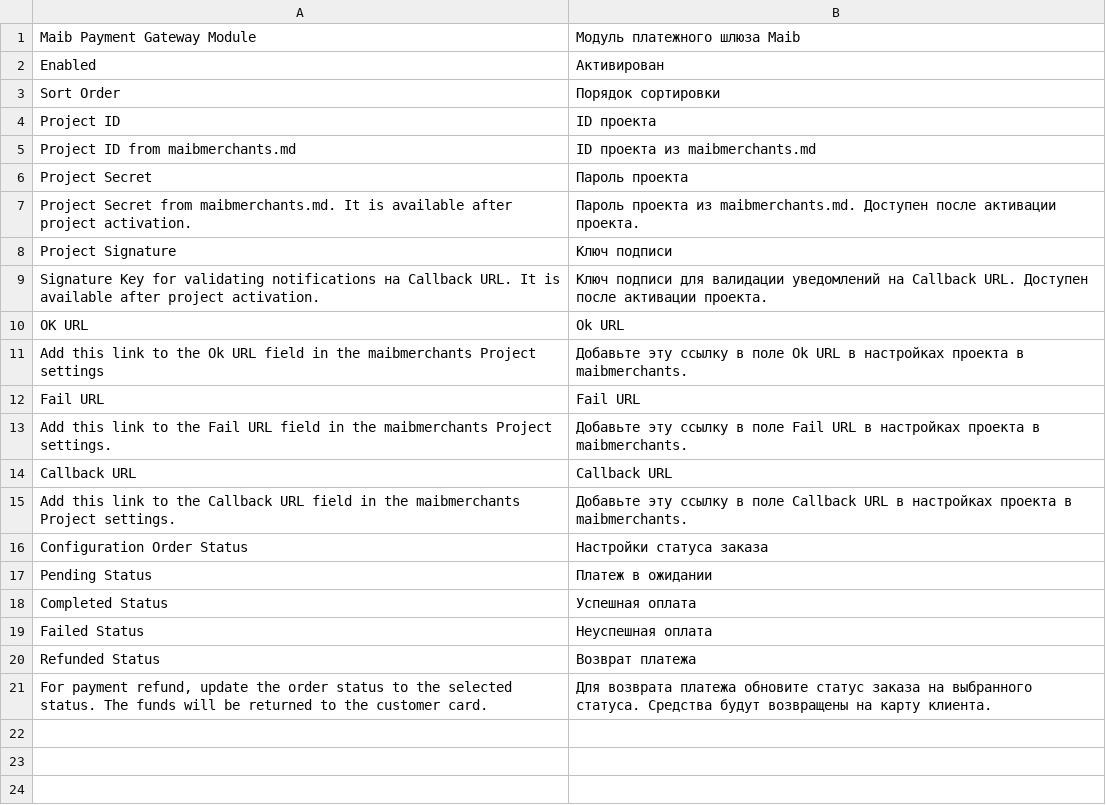
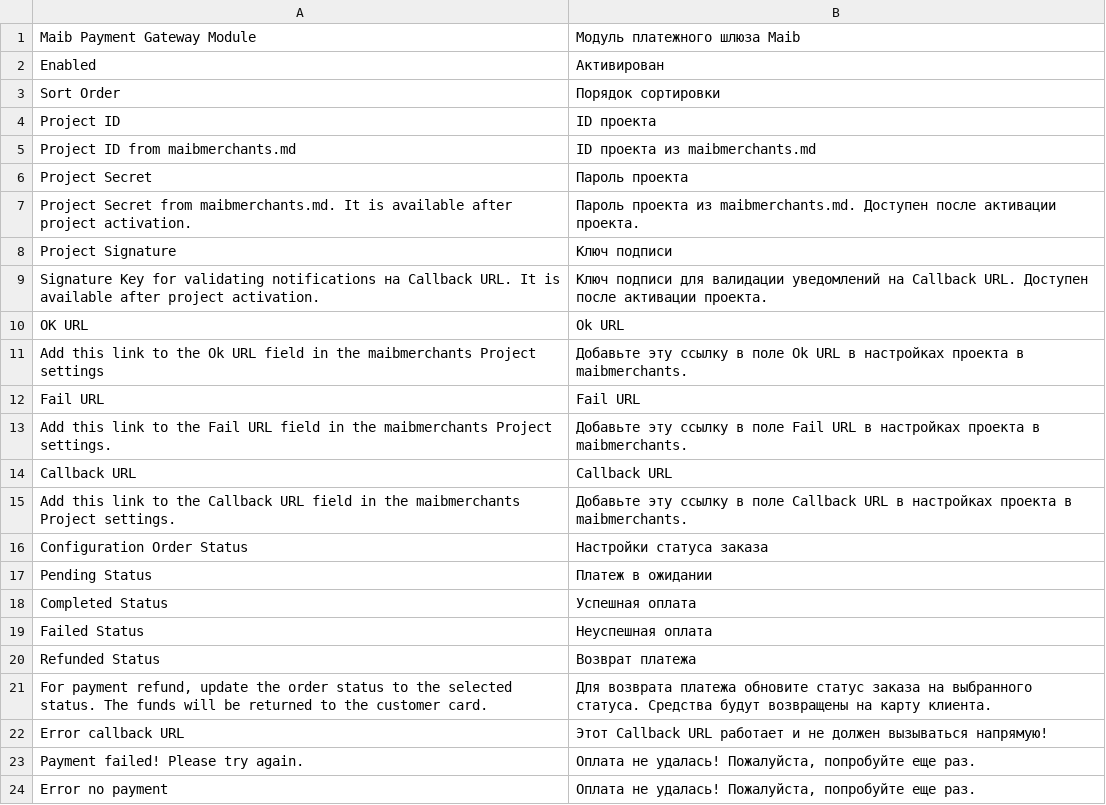
Before and after one commit to maib-ecomm/maib-magento, a CSV file: app/code/MaibPaymentGateway/i18n/ru_RU.csv, drawn as a sheet; the diff names each change by its address in the sheet, - before the commit and + after, or states it on an @@ line.

```diff
--- a/app/code/MaibPaymentGateway/i18n/ru_RU.csv
+++ b/app/code/MaibPaymentGateway/i18n/ru_RU.csv
+row 22: Error callback URL | Этот Callback URL работает и не должен вызываться напрямую!
+row 23: Payment failed! Please try again. | Оплата не удалась! Пожалуйста, попробуйте еще раз.
+row 24: Error no payment | Оплата не удалась! Пожалуйста, попробуйте еще раз.
```
Also changed, not shown: app/code/MaibPaymentGateway/i18n/en_US.csv, app/code/MaibPaymentGateway/i18n/ro_RO.csv, 45 other files.
